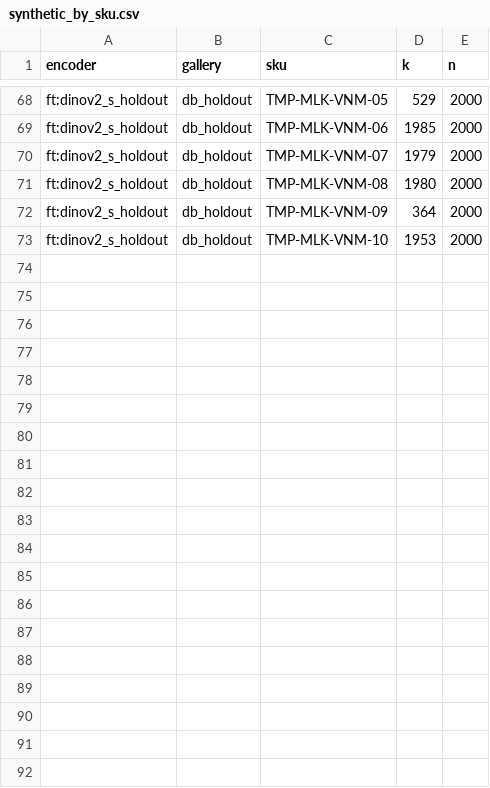
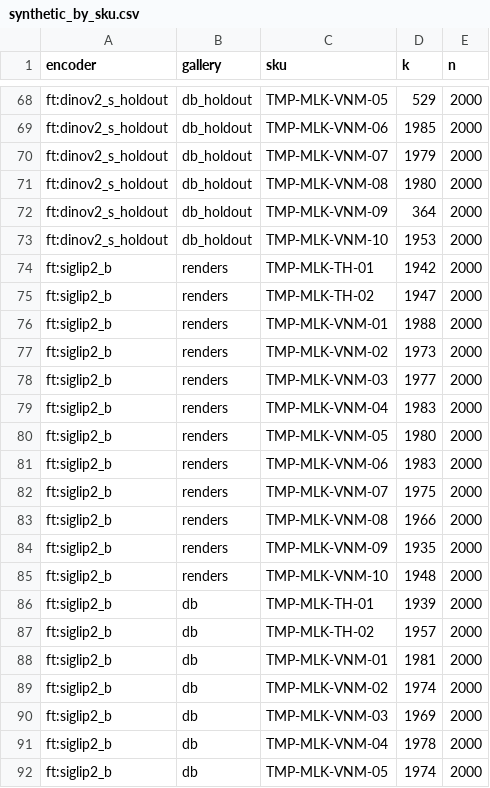
Before and after one commit to longduongnc/cctv-goods-detection, a CSV file: experiments/p05_transformer_bench/results/synthetic_by_sku.csv, drawn as a sheet; only a part is shown, gaps mark what is left out; the diff covers the shown part only.

```diff
--- a/experiments/p05_transformer_bench/results/synthetic_by_sku.csv
+++ b/experiments/p05_transformer_bench/results/synthetic_by_sku.csv
@@ -73 +73,20 @@ ft:dinov2_s_holdout,db_holdout,TMP-MLK-VNM-09,364,2000
 ft:dinov2_s_holdout,db_holdout,TMP-MLK-VNM-10,1953,2000
+ft:siglip2_b,renders,TMP-MLK-TH-01,1942,2000
+ft:siglip2_b,renders,TMP-MLK-TH-02,1947,2000
+ft:siglip2_b,renders,TMP-MLK-VNM-01,1988,2000
+ft:siglip2_b,renders,TMP-MLK-VNM-02,1973,2000
+ft:siglip2_b,renders,TMP-MLK-VNM-03,1977,2000
+ft:siglip2_b,renders,TMP-MLK-VNM-04,1983,2000
+ft:siglip2_b,renders,TMP-MLK-VNM-05,1980,2000
+ft:siglip2_b,renders,TMP-MLK-VNM-06,1983,2000
+ft:siglip2_b,renders,TMP-MLK-VNM-07,1975,2000
+ft:siglip2_b,renders,TMP-MLK-VNM-08,1966,2000
+ft:siglip2_b,renders,TMP-MLK-VNM-09,1935,2000
+ft:siglip2_b,renders,TMP-MLK-VNM-10,1948,2000
+ft:siglip2_b,db,TMP-MLK-TH-01,1939,2000
+ft:siglip2_b,db,TMP-MLK-TH-02,1957,2000
+ft:siglip2_b,db,TMP-MLK-VNM-01,1981,2000
+ft:siglip2_b,db,TMP-MLK-VNM-02,1974,2000
+ft:siglip2_b,db,TMP-MLK-VNM-03,1969,2000
+ft:siglip2_b,db,TMP-MLK-VNM-04,1978,2000
+ft:siglip2_b,db,TMP-MLK-VNM-05,1974,2000
```
Also changed, not shown: 17 added rows elsewhere in this file, experiments/p05_transformer_bench/results/finetune.csv, experiments/p05_transformer_bench/results/zeroshot.csv, 6 other files.
